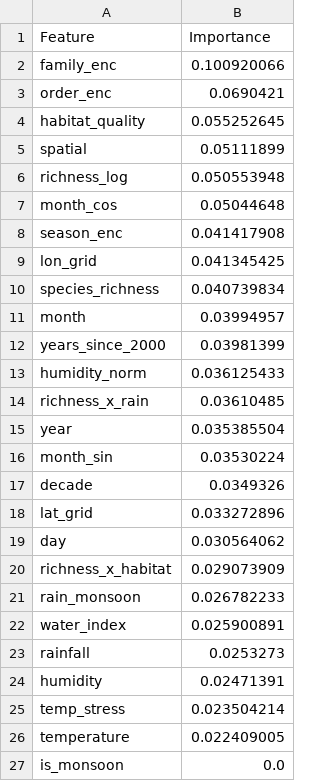
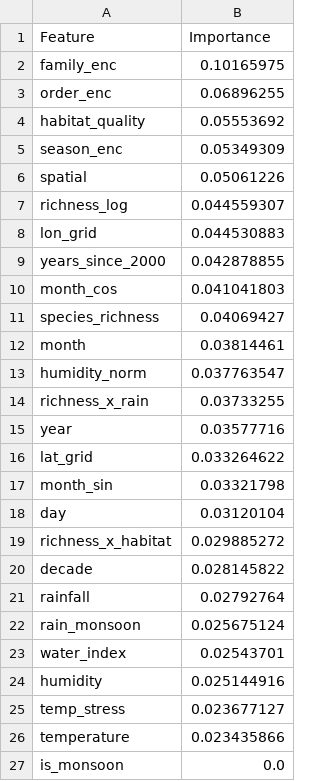
Before and after one commit to atharvavhad23/wildlife-, a CSV file: ml_logic/birds_feature_importance.csv, drawn as a sheet.

```diff
--- a/ml_logic/birds_feature_importance.csv
+++ b/ml_logic/birds_feature_importance.csv
@@ -1,27 +1,27 @@
 Feature,Importance
-family_enc,0.100920066
-order_enc,0.0690421
-habitat_quality,0.055252645
-spatial,0.05111899
-richness_log,0.050553948
-month_cos,0.05044648
-season_enc,0.041417908
-lon_grid,0.041345425
-species_richness,0.040739834
-month,0.03994957
-years_since_2000,0.03981399
-humidity_norm,0.036125433
-richness_x_rain,0.03610485
-year,0.035385504
-month_sin,0.03530224
-decade,0.0349326
-lat_grid,0.033272896
-day,0.030564062
-richness_x_habitat,0.029073909
-rain_monsoon,0.026782233
-water_index,0.025900891
-rainfall,0.0253273
-humidity,0.02471391
-temp_stress,0.023504214
-temperature,0.022409005
+family_enc,0.10165975
+order_enc,0.06896255
+habitat_quality,0.05553692
+season_enc,0.05349309
+spatial,0.05061226
+richness_log,0.044559307
+lon_grid,0.044530883
+years_since_2000,0.042878855
+month_cos,0.041041803
+species_richness,0.04069427
+month,0.03814461
+humidity_norm,0.037763547
+richness_x_rain,0.03733255
+year,0.03577716
+lat_grid,0.033264622
+month_sin,0.03321798
+day,0.03120104
+richness_x_habitat,0.029885272
+decade,0.028145822
+rainfall,0.02792764
+rain_monsoon,0.025675124
+water_index,0.02543701
+humidity,0.025144916
+temp_stress,0.023677127
+temperature,0.023435866
 is_monsoon,0.0
```
Also changed, not shown: ml_logic/animals_feature_importance.csv, ml_logic/insects_feature_importance.csv, 2 other files.
